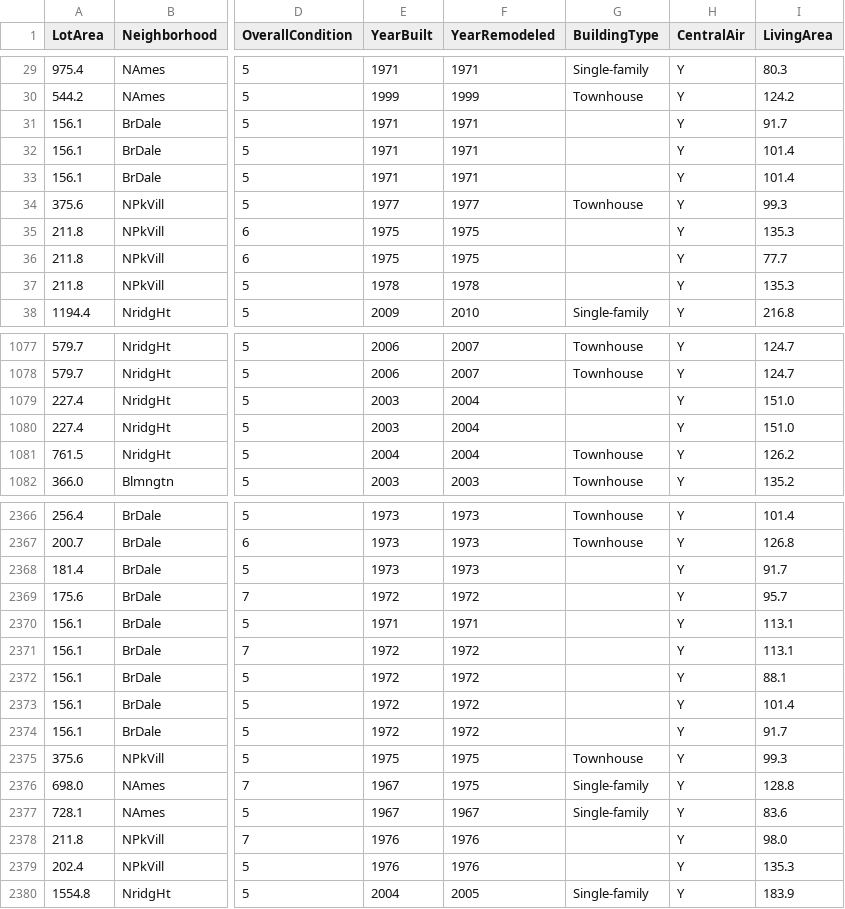
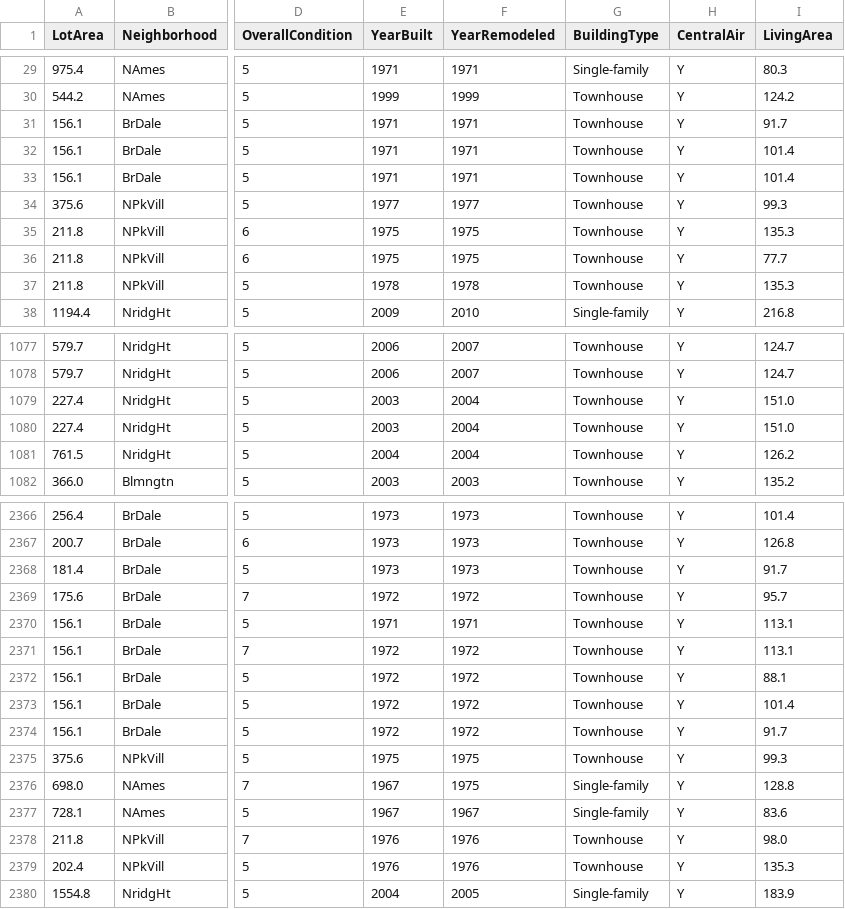
Before and after one commit to richardfoltyn/TECH6-H26, a CSV file: data/ames_houses.csv, drawn as a sheet; only a part is shown, gaps mark what is left out; the diff covers the shown part only; the diff names each change by its address in the sheet, - before the commit and + after, or states it on an @@ line.

```diff
--- a/data/ames_houses.csv
+++ b/data/ames_houses.csv
-G31:G33 (BuildingType): (empty)
+G31:G33 (BuildingType): Townhouse
-G35:G37 (BuildingType): (empty)
+G35:G37 (BuildingType): Townhouse
-G1079:G1080 (BuildingType): (empty)
+G1079:G1080 (BuildingType): Townhouse
-G2368:G2374 (BuildingType): (empty)
+G2368:G2374 (BuildingType): Townhouse
-G2378:G2379 (BuildingType): (empty)
+G2378:G2379 (BuildingType): Townhouse
```
Also changed, not shown: 146 edited cells elsewhere in this file, 1 other file.
